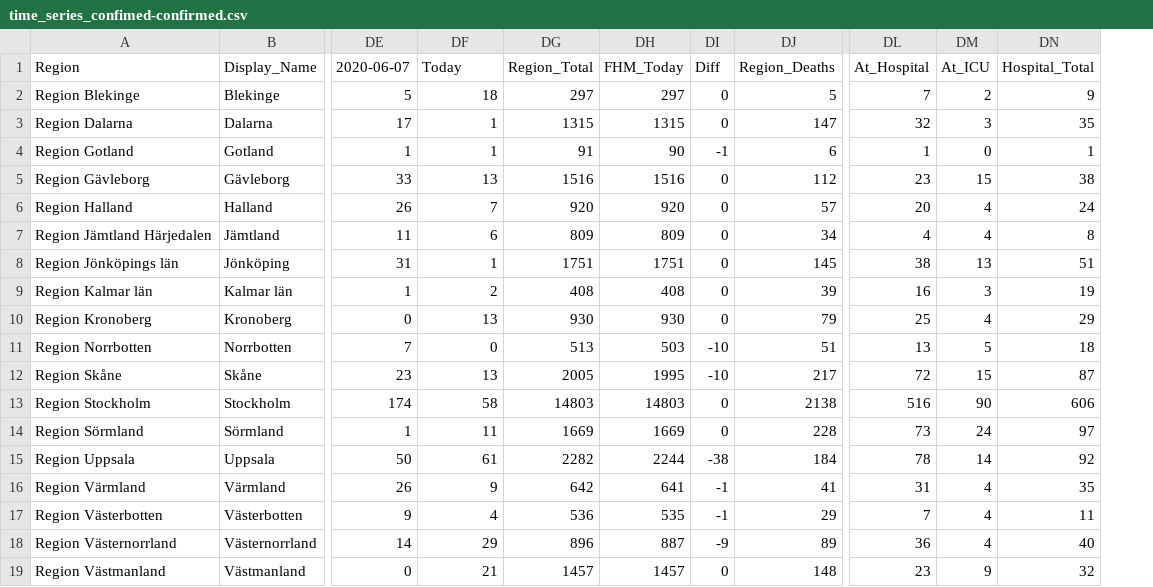
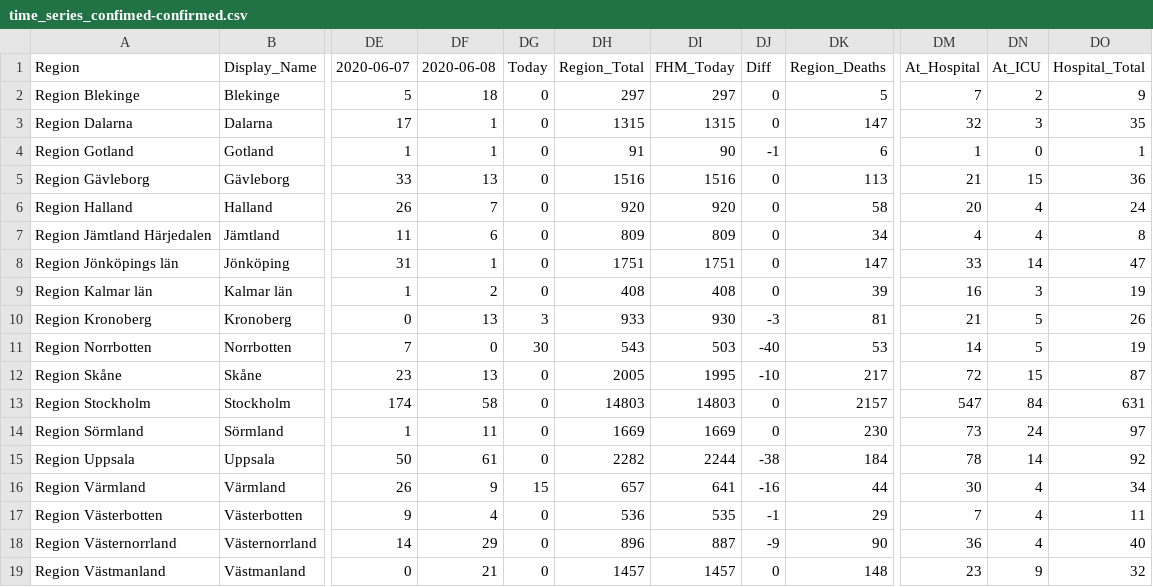
Before and after one commit to elinlutz/gatsby-map, a CSV file: src/data/time_series/time_series_confimed-confirmed.csv, drawn as a sheet; only a part is shown, gaps mark what is left out; addresses are those after the commit; the diff covers the shown part only; the diff names each change by its address in the sheet, - before the commit and + after, or states it on an @@ line.

```diff
--- a/src/data/time_series/time_series_confimed-confirmed.csv
+++ b/src/data/time_series/time_series_confimed-confirmed.csv
+column DG, rows 1-19: Today | 0 | 0 | 0 | 0 | 0 | 0 | 0 | 0 | 3 | 30 | 0 | 0 | 0 | 0 | 15 | 0 | 0 | 0
-DF1: Today
+DF1: 2020-06-08
-DK5: 112
+DK5: 113
-DM5: 23
+DM5: 21
-DO5: 38
+DO5: 36
-DK6: 57
+DK6: 58
-DK8: 145
+DK8: 147
-DM8: 38
+DM8: 33
-DN8: 13
+DN8: 14
-DO8: 51
+DO8: 47
-DH10: 930
+DH10: 933
-DJ10: 0
+DJ10: -3
-DK10: 79
+DK10: 81
-DM10: 25
+DM10: 21
-DN10: 4
+DN10: 5
-DO10: 29
+DO10: 26
-DH11: 513
+DH11: 543
-DJ11: -10
+DJ11: -40
-DK11: 51
+DK11: 53
-DM11: 13
+DM11: 14
-DO11: 18
+DO11: 19
-DK13: 2138
+DK13: 2157
-DM13: 516
+DM13: 547
-DN13: 90
+DN13: 84
-DO13: 606
+DO13: 631
-DK14: 228
+DK14: 230
-DH16: 642
+DH16: 657
-DJ16: -1
+DJ16: -16
-DK16: 41
+DK16: 44
-DM16: 31
+DM16: 30
-DO16: 35
+DO16: 34
-DK18: 89
+DK18: 90
```
Also changed, not shown: 7 edited cells elsewhere in this file, src/data/World.csv, src/data/time_series/time_series_deaths-deaths.csv, 3 other files.
